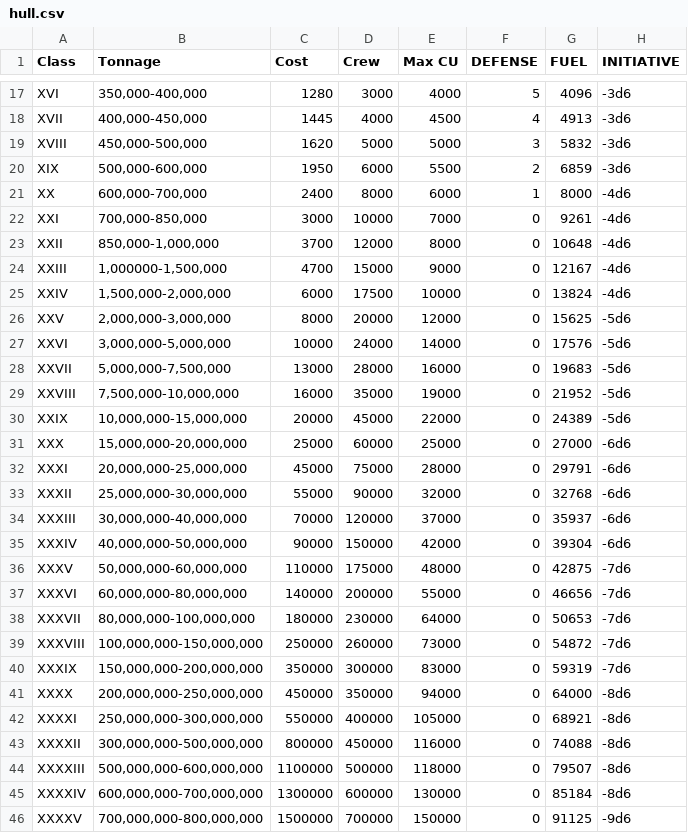
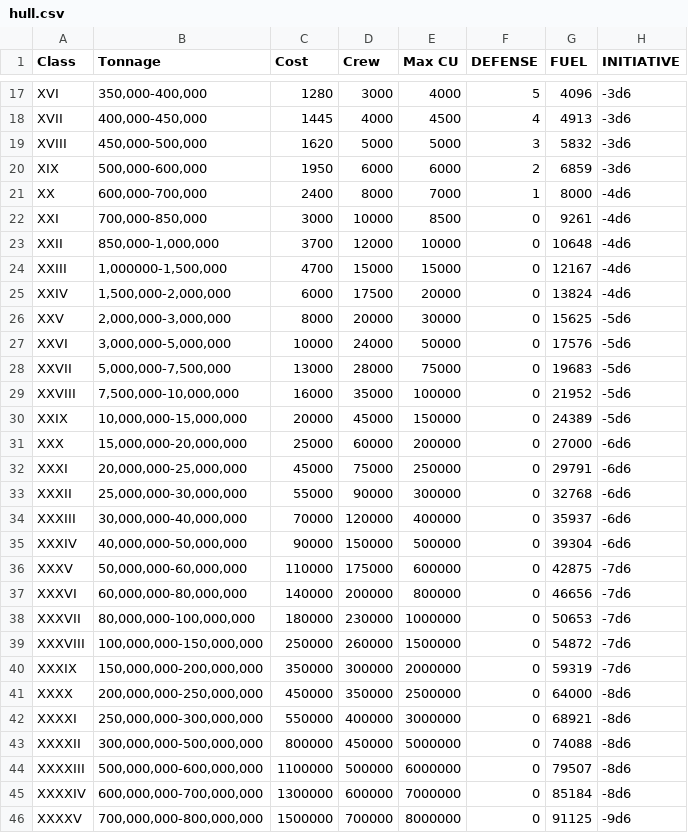
Before and after one commit to herosheets/woin-starships, a CSV file: starship_data/hull.csv, drawn as a sheet; only a part is shown, gaps mark what is left out; the diff covers the shown part only.

Commit message:
Update hull.csv

```diff
--- a/starship_data/hull.csv
+++ b/starship_data/hull.csv
@@ -19,28 +19,28 @@ XVII,"400,000-450,000",1445,4000,4500,4,4913,-3d6
 XVIII,"450,000-500,000",1620,5000,5000,3,5832,-3d6
-XIX,"500,000-600,000",1950,6000,5500,2,6859,-3d6
-XX,"600,000-700,000",2400,8000,6000,1,8000,-4d6
-XXI,"700,000-850,000",3000,10000,7000,0,9261,-4d6
-XXII,"850,000-1,000,000",3700,12000,8000,0,10648,-4d6
-XXIII,"1,000000-1,500,000",4700,15000,9000,0,12167,-4d6
-XXIV,"1,500,000-2,000,000",6000,17500,10000,0,13824,-4d6
-XXV,"2,000,000-3,000,000",8000,20000,12000,0,15625,-5d6
-XXVI,"3,000,000-5,000,000",10000,24000,14000,0,17576,-5d6
-XXVII,"5,000,000-7,500,000",13000,28000,16000,0,19683,-5d6
-XXVIII,"7,500,000-10,000,000",16000,35000,19000,0,21952,-5d6
-XXIX,"10,000,000-15,000,000",20000,45000,22000,0,24389,-5d6
-XXX,"15,000,000-20,000,000",25000,60000,25000,0,27000,-6d6
-XXXI,"20,000,000-25,000,000",45000,75000,28000,0,29791,-6d6
-XXXII,"25,000,000-30,000,000",55000,90000,32000,0,32768,-6d6
-XXXIII,"30,000,000-40,000,000",70000,120000,37000,0,35937,-6d6
-XXXIV,"40,000,000-50,000,000",90000,150000,42000,0,39304,-6d6
-XXXV,"50,000,000-60,000,000",110000,175000,48000,0,42875,-7d6
-XXXVI,"60,000,000-80,000,000",140000,200000,55000,0,46656,-7d6
-XXXVII,"80,000,000-100,000,000",180000,230000,64000,0,50653,-7d6
-XXXVIII,"100,000,000-150,000,000",250000,260000,73000,0,54872,-7d6
-XXXIX,"150,000,000-200,000,000",350000,300000,83000,0,59319,-7d6
-XXXX,"200,000,000-250,000,000",450000,350000,94000,0,64000,-8d6
-XXXXI,"250,000,000-300,000,000",550000,400000,105000,0,68921,-8d6
-XXXXII,"300,000,000-500,000,000",800000,450000,116000,0,74088,-8d6
-XXXXIII,"500,000,000-600,000,000",1100000,500000,118000,0,79507,-8d6
-XXXXIV,"600,000,000-700,000,000",1300000,600000,130000,0,85184,-8d6
-XXXXV,"700,000,000-800,000,000",1500000,700000,150000,0,91125,-9d6
+XIX,"500,000-600,000",1950,6000,6000,2,6859,-3d6
+XX,"600,000-700,000",2400,8000,7000,1,8000,-4d6
+XXI,"700,000-850,000",3000,10000,8500,0,9261,-4d6
+XXII,"850,000-1,000,000",3700,12000,10000,0,10648,-4d6
+XXIII,"1,000000-1,500,000",4700,15000,15000,0,12167,-4d6
+XXIV,"1,500,000-2,000,000",6000,17500,20000,0,13824,-4d6
+XXV,"2,000,000-3,000,000",8000,20000,30000,0,15625,-5d6
+XXVI,"3,000,000-5,000,000",10000,24000,50000,0,17576,-5d6
+XXVII,"5,000,000-7,500,000",13000,28000,75000,0,19683,-5d6
+XXVIII,"7,500,000-10,000,000",16000,35000,100000,0,21952,-5d6
+XXIX,"10,000,000-15,000,000",20000,45000,150000,0,24389,-5d6
+XXX,"15,000,000-20,000,000",25000,60000,200000,0,27000,-6d6
+XXXI,"20,000,000-25,000,000",45000,75000,250000,0,29791,-6d6
+XXXII,"25,000,000-30,000,000",55000,90000,300000,0,32768,-6d6
+XXXIII,"30,000,000-40,000,000",70000,120000,400000,0,35937,-6d6
+XXXIV,"40,000,000-50,000,000",90000,150000,500000,0,39304,-6d6
+XXXV,"50,000,000-60,000,000",110000,175000,600000,0,42875,-7d6
+XXXVI,"60,000,000-80,000,000",140000,200000,800000,0,46656,-7d6
+XXXVII,"80,000,000-100,000,000",180000,230000,1000000,0,50653,-7d6
+XXXVIII,"100,000,000-150,000,000",250000,260000,1500000,0,54872,-7d6
+XXXIX,"150,000,000-200,000,000",350000,300000,2000000,0,59319,-7d6
+XXXX,"200,000,000-250,000,000",450000,350000,2500000,0,64000,-8d6
+XXXXI,"250,000,000-300,000,000",550000,400000,3000000,0,68921,-8d6
+XXXXII,"300,000,000-500,000,000",800000,450000,5000000,0,74088,-8d6
+XXXXIII,"500,000,000-600,000,000",1100000,500000,6000000,0,79507,-8d6
+XXXXIV,"600,000,000-700,000,000",1300000,600000,7000000,0,85184,-8d6
+XXXXV,"700,000,000-800,000,000",1500000,700000,8000000,0,91125,-9d6
```
Also changed, not shown: 1 edited cell elsewhere in this file.
